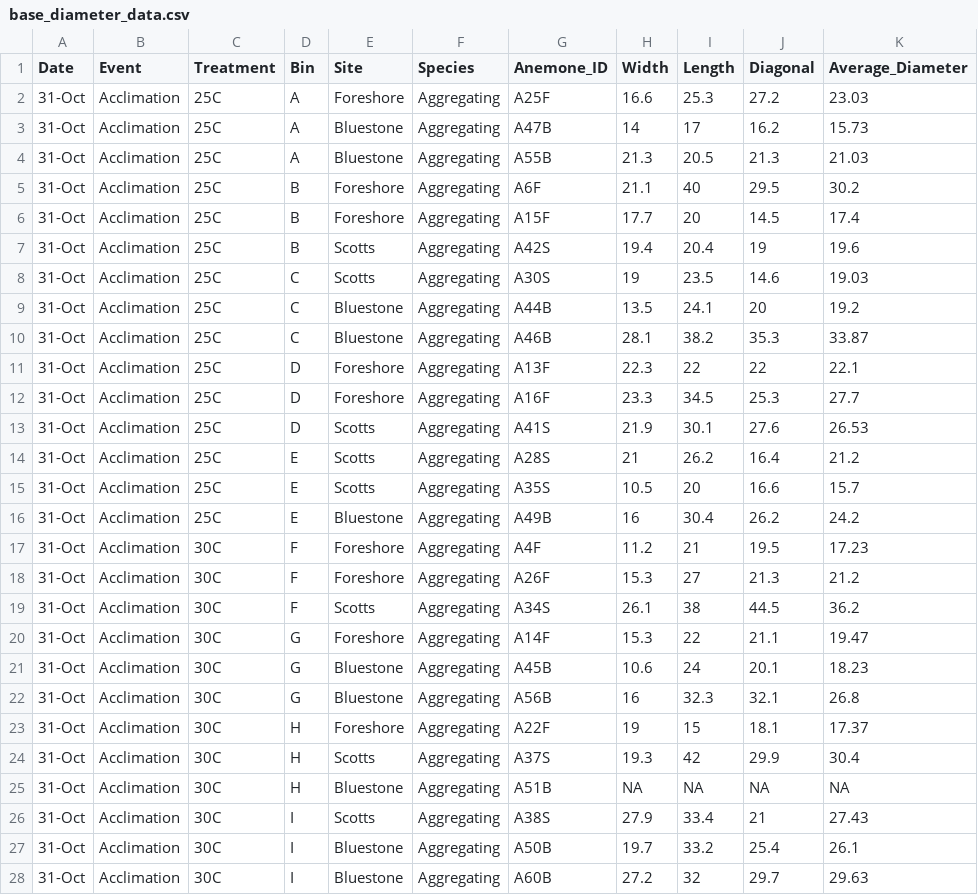
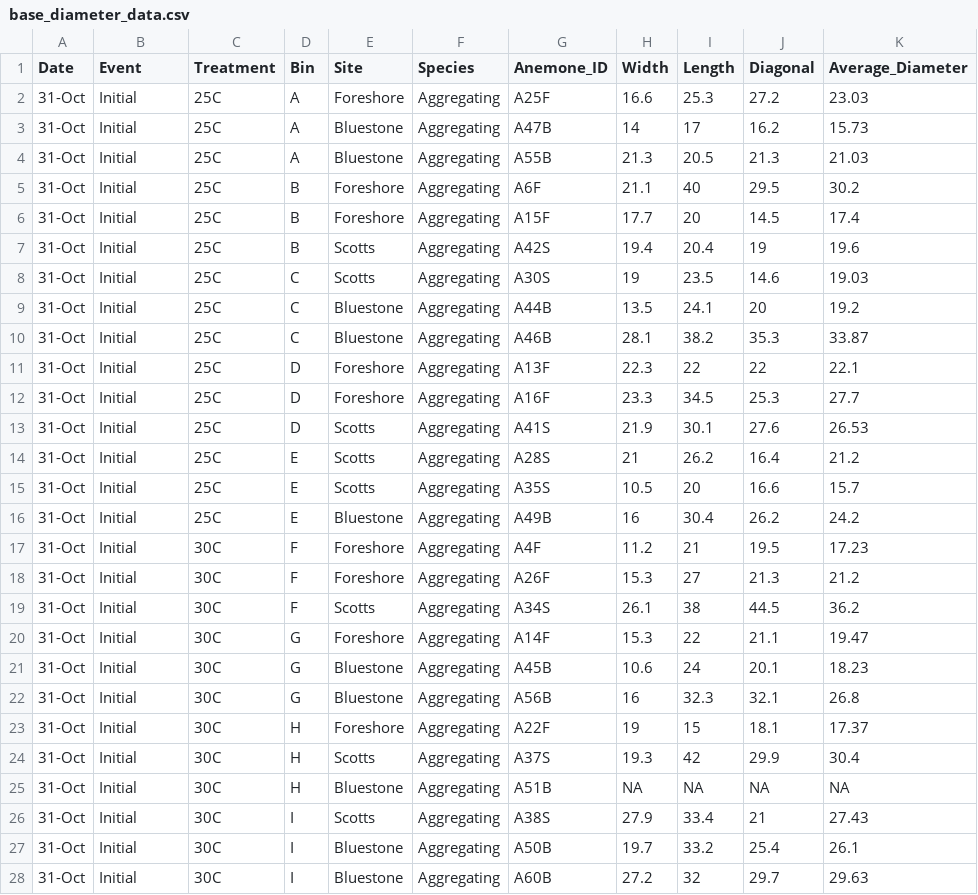
Before and after one commit to BBlanchette99/DSADA2021-aggregating-anemone, a CSV file: data/base_diameter_data.csv, drawn as a sheet; only a part is shown; the diff covers the shown part only.

```diff
--- a/data/base_diameter_data.csv
+++ b/data/base_diameter_data.csv
@@ -1,28 +1,28 @@
 Date,Event,Treatment,Bin,Site,Species,Anemone_ID,Width,Length,Diagonal,Average_Diameter
-31-Oct,Acclimation,25C,A,Foreshore,Aggregating ,A25F,16.6,25.3,27.2,23.03
-31-Oct,Acclimation,25C,A,Bluestone,Aggregating ,A47B,14,17,16.2,15.73
-31-Oct,Acclimation,25C,A,Bluestone,Aggregating ,A55B,21.3,20.5,21.3,21.03
-31-Oct,Acclimation,25C,B,Foreshore,Aggregating ,A6F,21.1,40,29.5,30.2
-31-Oct,Acclimation,25C,B,Foreshore,Aggregating ,A15F,17.7,20,14.5,17.4
-31-Oct,Acclimation,25C,B,Scotts,Aggregating ,A42S,19.4,20.4,19,19.6
-31-Oct,Acclimation,25C,C,Scotts,Aggregating ,A30S,19,23.5,14.6,19.03
-31-Oct,Acclimation,25C,C,Bluestone,Aggregating ,A44B,13.5,24.1,20,19.2
-31-Oct,Acclimation,25C,C,Bluestone,Aggregating ,A46B,28.1,38.2,35.3,33.87
-31-Oct,Acclimation,25C,D,Foreshore,Aggregating ,A13F,22.3,22,22,22.1
-31-Oct,Acclimation,25C,D,Foreshore,Aggregating ,A16F,23.3,34.5,25.3,27.7
-31-Oct,Acclimation,25C,D,Scotts,Aggregating ,A41S,21.9,30.1,27.6,26.53
-31-Oct,Acclimation,25C,E,Scotts,Aggregating ,A28S,21,26.2,16.4,21.2
-31-Oct,Acclimation,25C,E,Scotts,Aggregating ,A35S,10.5,20,16.6,15.7
-31-Oct,Acclimation,25C,E,Bluestone,Aggregating ,A49B,16,30.4,26.2,24.2
-31-Oct,Acclimation,30C,F,Foreshore,Aggregating ,A4F,11.2,21,19.5,17.23
-31-Oct,Acclimation,30C,F,Foreshore,Aggregating ,A26F,15.3,27,21.3,21.2
-31-Oct,Acclimation,30C,F,Scotts,Aggregating ,A34S,26.1,38,44.5,36.2
-31-Oct,Acclimation,30C,G,Foreshore,Aggregating ,A14F,15.3,22,21.1,19.47
-31-Oct,Acclimation,30C,G,Bluestone,Aggregating ,A45B,10.6,24,20.1,18.23
-31-Oct,Acclimation,30C,G,Bluestone,Aggregating ,A56B,16,32.3,32.1,26.8
-31-Oct,Acclimation,30C,H,Foreshore,Aggregating ,A22F,19,15,18.1,17.37
-31-Oct,Acclimation,30C,H,Scotts,Aggregating ,A37S,19.3,42,29.9,30.4
-31-Oct,Acclimation,30C,H,Bluestone,Aggregating ,A51B,NA,NA,NA,NA
-31-Oct,Acclimation,30C,I,Scotts,Aggregating ,A38S,27.9,33.4,21,27.43
-31-Oct,Acclimation,30C,I,Bluestone,Aggregating ,A50B,19.7,33.2,25.4,26.1
-31-Oct,Acclimation,30C,I,Bluestone,Aggregating ,A60B,27.2,32,29.7,29.63
+31-Oct,Initial,25C,A,Foreshore,Aggregating ,A25F,16.6,25.3,27.2,23.03
+31-Oct,Initial,25C,A,Bluestone,Aggregating ,A47B,14,17,16.2,15.73
+31-Oct,Initial,25C,A,Bluestone,Aggregating ,A55B,21.3,20.5,21.3,21.03
+31-Oct,Initial,25C,B,Foreshore,Aggregating ,A6F,21.1,40,29.5,30.2
+31-Oct,Initial,25C,B,Foreshore,Aggregating ,A15F,17.7,20,14.5,17.4
+31-Oct,Initial,25C,B,Scotts,Aggregating ,A42S,19.4,20.4,19,19.6
+31-Oct,Initial,25C,C,Scotts,Aggregating ,A30S,19,23.5,14.6,19.03
+31-Oct,Initial,25C,C,Bluestone,Aggregating ,A44B,13.5,24.1,20,19.2
+31-Oct,Initial,25C,C,Bluestone,Aggregating ,A46B,28.1,38.2,35.3,33.87
+31-Oct,Initial,25C,D,Foreshore,Aggregating ,A13F,22.3,22,22,22.1
+31-Oct,Initial,25C,D,Foreshore,Aggregating ,A16F,23.3,34.5,25.3,27.7
+31-Oct,Initial,25C,D,Scotts,Aggregating ,A41S,21.9,30.1,27.6,26.53
+31-Oct,Initial,25C,E,Scotts,Aggregating ,A28S,21,26.2,16.4,21.2
+31-Oct,Initial,25C,E,Scotts,Aggregating ,A35S,10.5,20,16.6,15.7
+31-Oct,Initial,25C,E,Bluestone,Aggregating ,A49B,16,30.4,26.2,24.2
+31-Oct,Initial,30C,F,Foreshore,Aggregating ,A4F,11.2,21,19.5,17.23
+31-Oct,Initial,30C,F,Foreshore,Aggregating ,A26F,15.3,27,21.3,21.2
+31-Oct,Initial,30C,F,Scotts,Aggregating ,A34S,26.1,38,44.5,36.2
+31-Oct,Initial,30C,G,Foreshore,Aggregating ,A14F,15.3,22,21.1,19.47
+31-Oct,Initial,30C,G,Bluestone,Aggregating ,A45B,10.6,24,20.1,18.23
+31-Oct,Initial,30C,G,Bluestone,Aggregating ,A56B,16,32.3,32.1,26.8
+31-Oct,Initial,30C,H,Foreshore,Aggregating ,A22F,19,15,18.1,17.37
+31-Oct,Initial,30C,H,Scotts,Aggregating ,A37S,19.3,42,29.9,30.4
+31-Oct,Initial,30C,H,Bluestone,Aggregating ,A51B,NA,NA,NA,NA
+31-Oct,Initial,30C,I,Scotts,Aggregating ,A38S,27.9,33.4,21,27.43
+31-Oct,Initial,30C,I,Bluestone,Aggregating ,A50B,19.7,33.2,25.4,26.1
+31-Oct,Initial,30C,I,Bluestone,Aggregating ,A60B,27.2,32,29.7,29.63
```
Also changed, not shown: 108 edited cells elsewhere in this file, data/feeding_time_data.csv, 4 other files.
